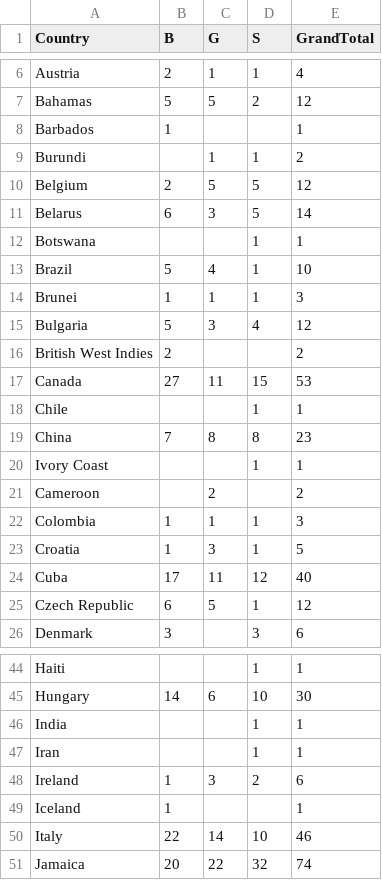
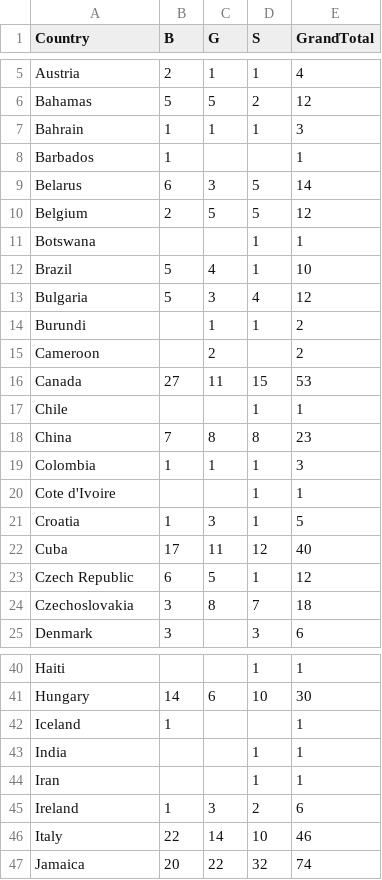
Before and after one commit to charmainechin/FIT3179, a CSV file: data/filtered_results.csv, drawn as a sheet; only a part is shown, gaps mark what is left out; the diff covers the shown part only.

Commit message:
updated data on filtred_results

```diff
--- a/data/filtered_results.csv
+++ b/data/filtered_results.csv
@@ -7,11 +6,11 @@ Austria,2,1,1,4
 Bahamas,5,5,2,12
+Bahrain,1,1,1,3
 Barbados,1,,,1
-Burundi,,1,1,2
+Belarus,6,3,5,14
 Belgium,2,5,5,12
-Belarus,6,3,5,14
 Botswana,,,1,1
 Brazil,5,4,1,10
-Brunei,1,1,1,3
 Bulgaria,5,3,4,12
-British West Indies,2,,,2
+Burundi,,1,1,2
+Cameroon,,2,,2
 Canada,27,11,15,53
@@ -19,5 +18,4 @@ Chile,,,1,1
 China,7,8,8,23
-Ivory Coast,,,1,1
-Cameroon,,2,,2
 Colombia,1,1,1,3
+Cote d'Ivoire,,,1,1
 Croatia,1,3,1,5
@@ -25,2 +23,3 @@ Cuba,17,11,12,40
 Czech Republic,6,5,1,12
+Czechoslovakia,3,8,7,18
 Denmark,3,,3,6
@@ -45,2 +41,3 @@ Haiti,,,1,1
 Hungary,14,6,10,30
+Iceland,1,,,1
 India,,,1,1
@@ -48,3 +45,2 @@ Iran,,,1,1
 Ireland,1,3,2,6
-Iceland,1,,,1
 Italy,22,14,10,46
```
Also changed, not shown: 6 added rows, 5 removed rows, 12 moved rows and 6 edited cells elsewhere in this file, data/track_results_filtered.csv, 1 other file.
